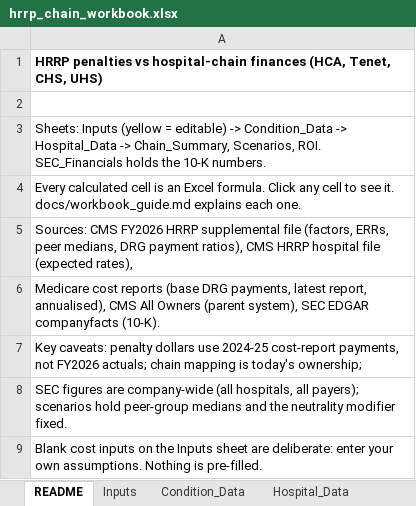
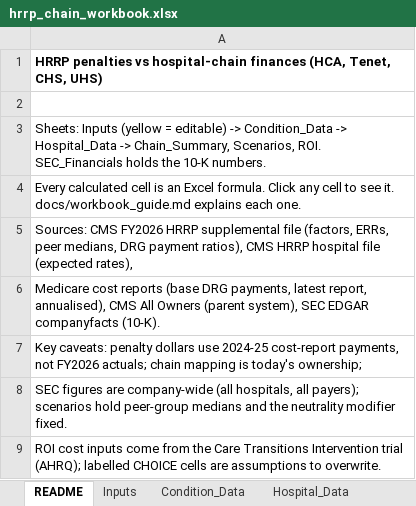
Before and after one commit to khus-hi/hrrp-penalties, an Excel workbook: analysis/output/hrrp_chain_workbook.xlsx, sheet README, drawn as a sheet; values as stored, in another font and other column widths than the file's, no borders; the diff names each change by its address in the sheet, - before the commit and + after, or states it on an @@ line.

Commit message:
Rebuild workbook with sourced ROI inputs

```diff
--- a/analysis/output/hrrp_chain_workbook.xlsx (sheet README)
+++ b/analysis/output/hrrp_chain_workbook.xlsx (sheet README)
-A9: Blank cost inputs on the Inputs sheet are deliberate: enter your own assumptions. Nothing is pre-filled.
+A9: ROI cost inputs come from the Care Transitions Intervention trial (AHRQ); labelled CHOICE cells are assumptions to overwrite.
```
Also changed, not shown: sheet Inputs.
